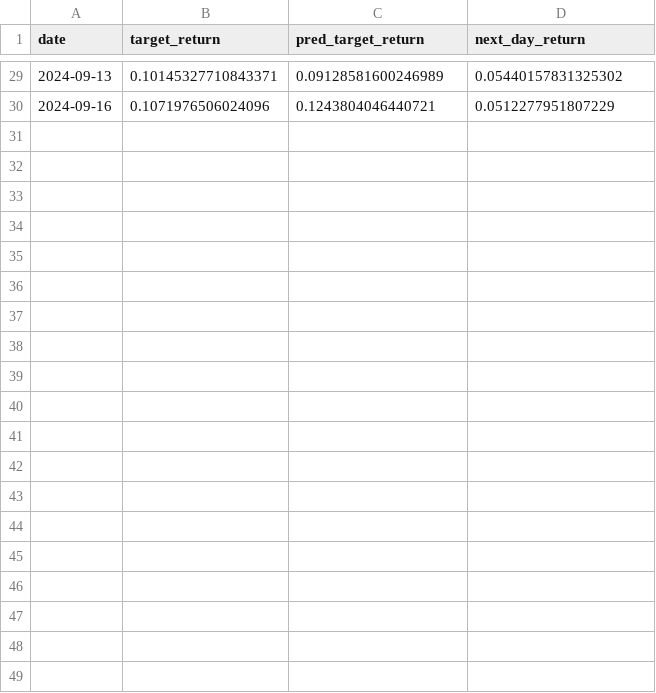
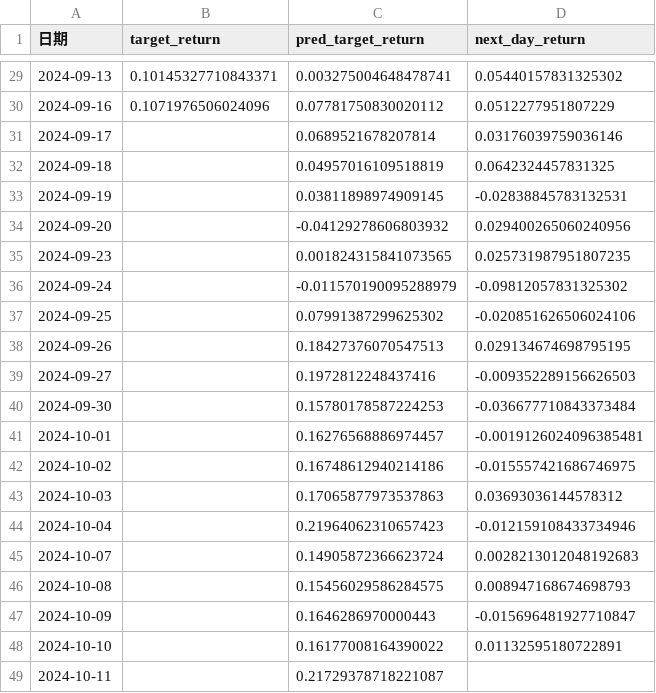
Before and after one commit to calcury/factor_momentum_tactical_model, a CSV file: result/task2/prediction_result_hsi/hsi_factor_test_predictions.csv, drawn as a sheet; only a part is shown, gaps mark what is left out; the diff covers the shown part only.

```diff
--- a/result/task2/prediction_result_hsi/hsi_factor_test_predictions.csv
+++ b/result/task2/prediction_result_hsi/hsi_factor_test_predictions.csv
@@ -1 +1 @@
-date,target_return,pred_target_return,next_day_return
+日期,target_return,pred_target_return,next_day_return
@@ -29,2 +29,21 @@
-2024-09-13,0.10145327710843371,0.09128581600246989,0.05440157831325302
-2024-09-16,0.1071976506024096,0.1243804046440721,0.0512277951807229
+2024-09-13,0.10145327710843371,0.003275004648478741,0.05440157831325302
+2024-09-16,0.1071976506024096,0.07781750830020112,0.0512277951807229
+2024-09-17,,0.0689521678207814,0.03176039759036146
+2024-09-18,,0.04957016109518819,0.0642324457831325
+2024-09-19,,0.03811898974909145,-0.02838845783132531
+2024-09-20,,-0.04129278606803932,0.029400265060240956
+2024-09-23,,0.001824315841073565,0.025731987951807235
+2024-09-24,,-0.011570190095288979,-0.09812057831325302
+2024-09-25,,0.07991387299625302,-0.020851626506024106
+2024-09-26,,0.18427376070547513,0.029134674698795195
+2024-09-27,,0.1972812248437416,-0.009352289156626503
+2024-09-30,,0.15780178587224253,-0.036677710843373484
+2024-10-01,,0.16276568886974457,-0.0019126024096385481
+2024-10-02,,0.16748612940214186,-0.015557421686746975
+2024-10-03,,0.17065877973537863,0.03693036144578312
+2024-10-04,,0.21964062310657423,-0.012159108433734946
+2024-10-07,,0.14905872366623724,0.0028213012048192683
+2024-10-08,,0.15456029586284575,0.008947168674698793
+2024-10-09,,0.1646286970000443,-0.015696481927710847
+2024-10-10,,0.16177008164390022,0.01132595180722891
+2024-10-11,,0.21729378718221087,
```
Also changed, not shown: 27 edited cells elsewhere in this file, result/task2/prediction_result_sp100/sp100_factor_test_predictions.csv, result/task3/rolling_summary.csv, 15 other files.
